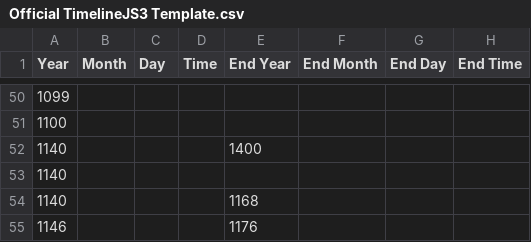
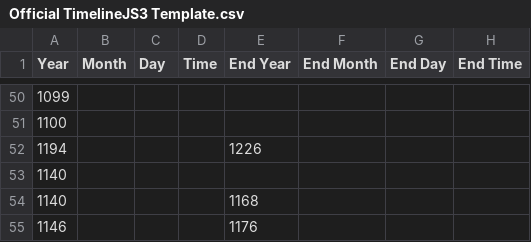
Before and after one commit to ines0011/frise, a CSV file: Official TimelineJS3 Template.csv, drawn as a sheet; only a part is shown, gaps mark what is left out; the diff names each change by its address in the sheet, - before the commit and + after, or states it on an @@ line.

Commit message:
Update Official TimelineJS3 Template.csv

```diff
--- a/Official TimelineJS3 Template.csv
+++ b/Official TimelineJS3 Template.csv
-A52 (Year): 1140
+A52 (Year): 1194
-E52 (End Year): 1400
+E52 (End Year): 1226
```
